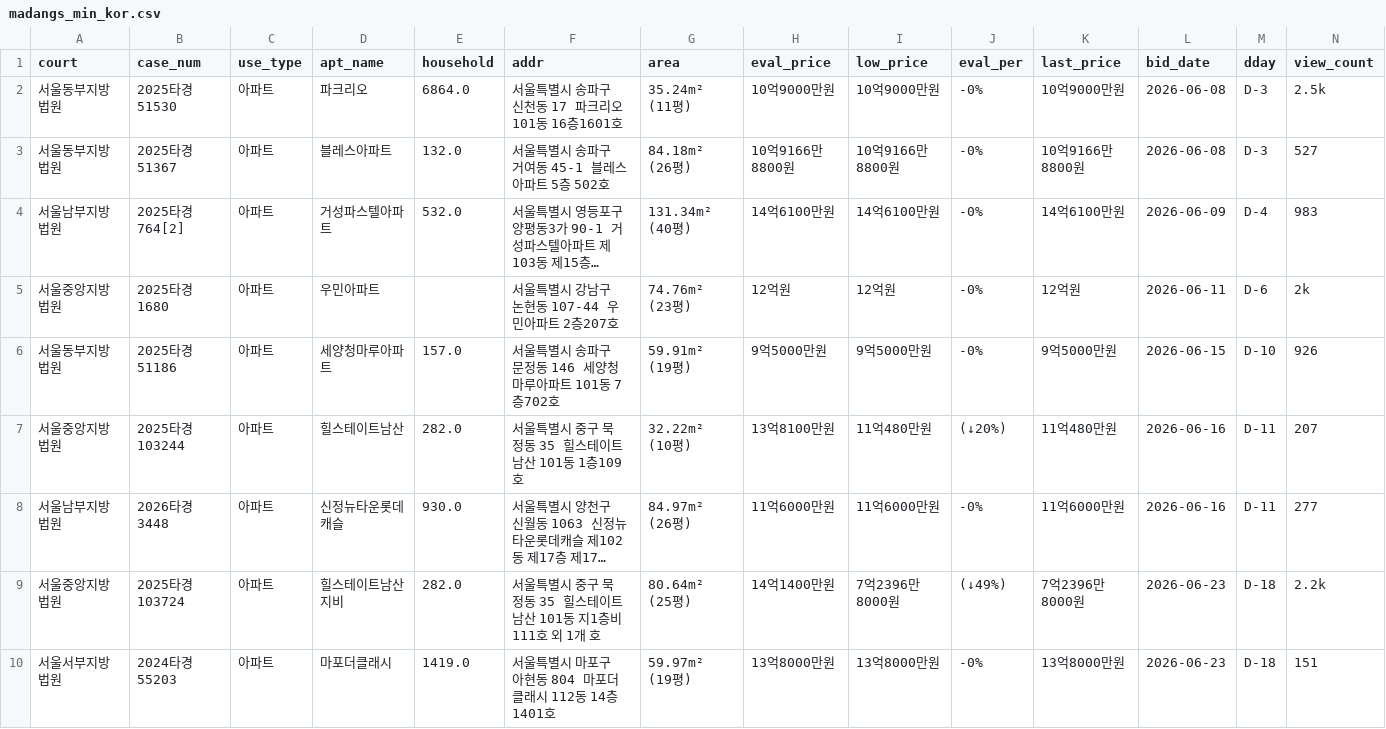
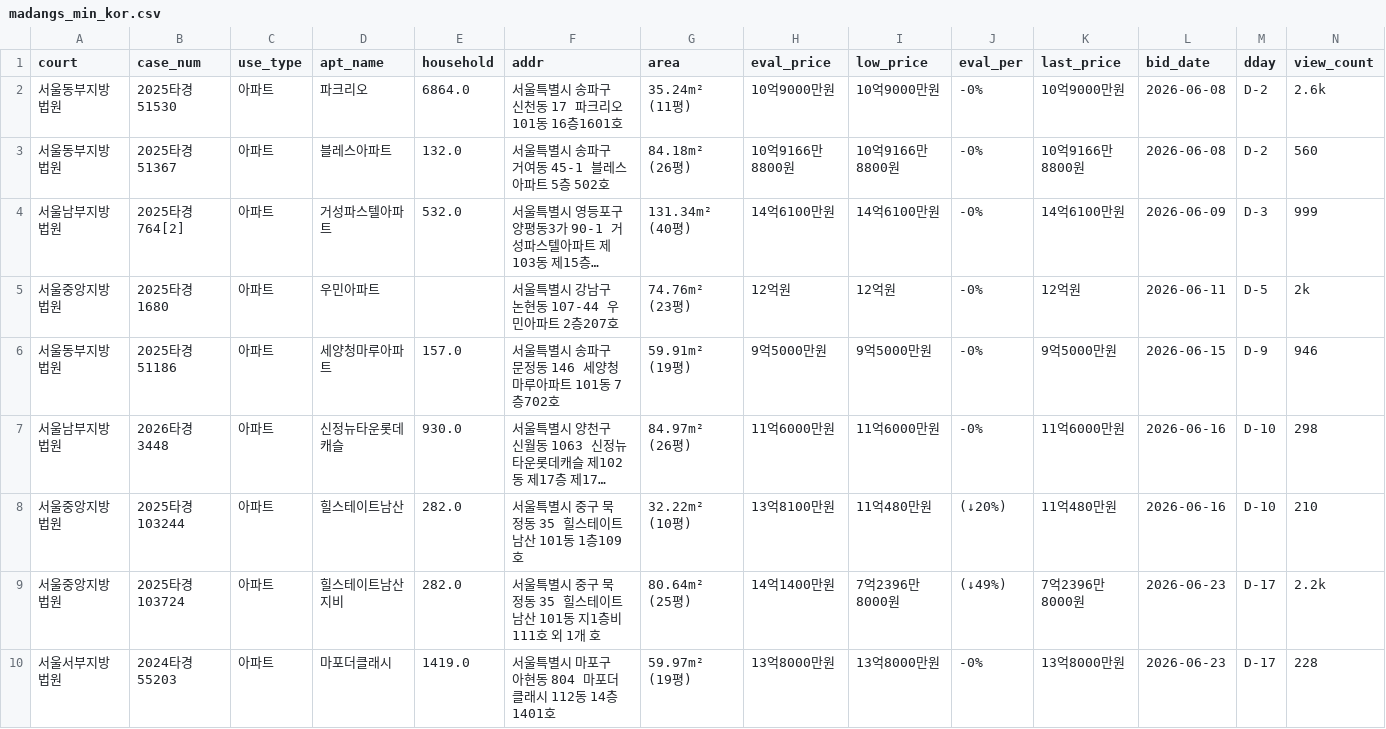
Before and after one commit to pos911/auction_search, a CSV file: madangs_min_kor.csv, drawn as a sheet; only a part is shown; long unchanged cells end in …; removed rows and columns are numbered as before the commit, all else as after; rows hold the shown columns only; the diff covers the shown part only; the diff names each change by its address in the sheet, - before the commit and + after, or states it on an @@ line.

```diff
--- a/madangs_min_kor.csv
+++ b/madangs_min_kor.csv
-M2:M3 (dday): D-3
+M2:M3 (dday): D-2
-N2 (view_count): 2.5k
+N2 (view_count): 2.6k
-N3 (view_count): 527
+N3 (view_count): 560
-M4 (dday): D-4
+M4 (dday): D-3
-N4 (view_count): 983
+N4 (view_count): 999
-M5 (dday): D-6
+M5 (dday): D-5
-M6 (dday): D-10
+M6 (dday): D-9
-N6 (view_count): 926
+N6 (view_count): 946
-row 7: 서울중앙지방법원 | 2025타경103244 | 아파트 | 힐스테이트남산 | 282.0 | 서울특별시 중구 묵정동 35 힐스테이트남산 101동 1층109호 | 32.22m² (10평) | 13억8100만원 | 11억480만원 | (↓20%) | 11억480만원 | 2026-06-16 | D-11 | 207
-M7 (dday): D-11
+M7 (dday): D-10
-N7 (view_count): 277
+N7 (view_count): 298
+row 8: 서울중앙지방법원 | 2025타경103244 | 아파트 | 힐스테이트남산 | 282.0 | 서울특별시 중구 묵정동 35 힐스테이트남산 101동 1층109호 | 32.22m² (10평) | 13억8100만원 | 11억480만원 | (↓20%) | 11억480만원 | 2026-06-16 | D-10 | 210
-M9:M10 (dday): D-18
+M9:M10 (dday): D-17
-N10 (view_count): 151
+N10 (view_count): 228
```
Also changed, not shown: 6 removed rows and 5 edited cells elsewhere in this file, 1 other file.
